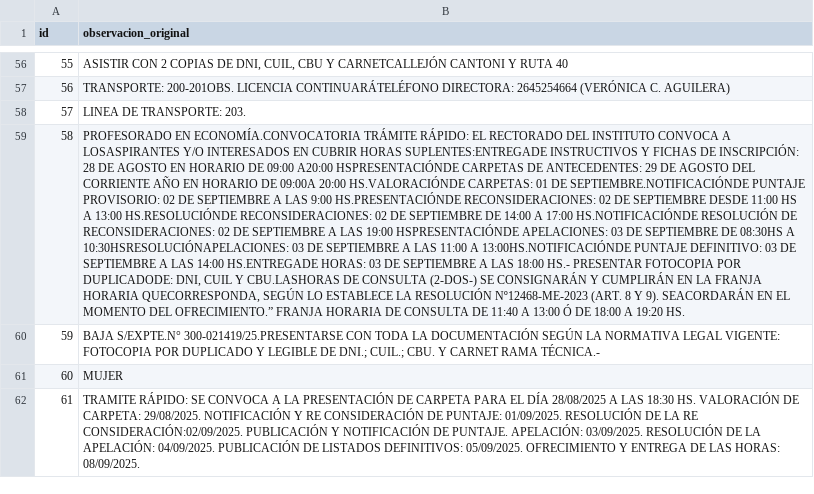
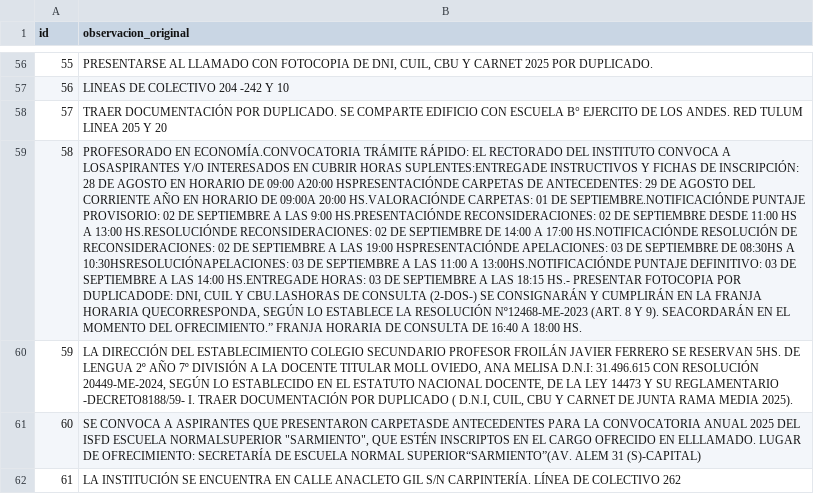
Before and after one commit to ofrecimientos-docentes/verificar-ofrecimientos, a CSV file: data/observaciones.csv, drawn as a sheet; only a part is shown, gaps mark what is left out; the diff covers the shown part only; the diff names each change by its address in the sheet, - before the commit and + after, or states it on an @@ line.

```diff
--- a/data/observaciones.csv
+++ b/data/observaciones.csv
-B56 (observacion_original): ASISTIR CON 2 COPIAS DE DNI, CUIL, CBU Y CARNETCALLEJÓN CANTONI Y RUTA 40
+B56 (observacion_original): PRESENTARSE AL LLAMADO CON FOTOCOPIA DE DNI, CUIL, CBU Y CARNET 2025 POR DUPLICADO.
-B57 (observacion_original): TRANSPORTE: 200-201OBS. LICENCIA CONTINUARÁTELÉFONO DIRECTORA: 2645254664 (VERÓNICA C. AGUILERA)
+B57 (observacion_original): LINEAS DE COLECTIVO 204 -242 Y 10
-B58 (observacion_original): LINEA DE TRANSPORTE: 203.
+B58 (observacion_original): TRAER DOCUMENTACIÓN POR DUPLICADO. SE COMPARTE EDIFICIO CON ESCUELA B° EJERCITO DE LOS ANDES. RED TULUM LINEA 205 Y 20
-B59 (observacion_original): …A LAS 18:00 HS.- PRESENTAR FOTOCOPIA POR DUPLICADODE: DNI, CUIL Y CBU.LASHORAS DE CONSULTA (2-DOS-) SE CONSIGNARÁN Y CUMPLIRÁN EN LA FRANJA HORARIA QUECORRESPONDA, SEGÚN LO ESTABLECE LA RESOLUCIÓN Nº12468-ME-2023 (ART. 8 Y 9). SEACORDARÁN EN EL MOMENTO DEL OFRECIMIENTO.” FRANJA HORARIA DE CONSULTA DE 11:40 A 13:00 Ó DE 18:00 A 19:20 HS.
+B59 (observacion_original): …A LAS 18:15 HS.- PRESENTAR FOTOCOPIA POR DUPLICADODE: DNI, CUIL Y CBU.LASHORAS DE CONSULTA (2-DOS-) SE CONSIGNARÁN Y CUMPLIRÁN EN LA FRANJA HORARIA QUECORRESPONDA, SEGÚN LO ESTABLECE LA RESOLUCIÓN Nº12468-ME-2023 (ART. 8 Y 9). SEACORDARÁN EN EL MOMENTO DEL OFRECIMIENTO.” FRANJA HORARIA DE CONSULTA DE 16:40 A 18:00 HS.
-B60 (observacion_original): BAJA S/EXPTE.N° 300-021419/25.PRESENTARSE CON TODA LA DOCUMENTACIÓN SEGÚN LA NORMATIVA LEGAL VIGENTE: FOTOCOPIA POR DUPLICADO Y LEGIBLE DE DNI.; CUIL.; CBU. Y CARNET RAMA TÉCNICA.-
+B60 (observacion_original): LA DIRECCIÓN DEL ESTABLECIMIENTO COLEGIO SECUNDARIO PROFESOR FROILÁN JAVIER FERRERO SE RESERVAN 5HS. DE LENGUA 2º AÑO 7º DIVISIÓN A LA DOCENTE TITULAR MOLL OVIEDO, ANA MELISA D.N.I: 31.496.615 CON RESOLUCIÓN 20449-ME-2024, SEGÚN LO ESTABLECIDO EN EL ESTATUTO NACIONAL DOCENTE, DE LA LEY 14473 Y SU REGLAMENTARIO -DECRETO8188/59- I. TRAER DOCUMENTACIÓN POR DUPLICADO ( D.N.I, CUIL, CBU Y CARNET DE JUNTA RAMA MEDIA 2025).
-B61 (observacion_original): MUJER
+B61 (observacion_original): SE CONVOCA A ASPIRANTES QUE PRESENTARON CARPETASDE ANTECEDENTES PARA LA CONVOCATORIA ANUAL 2025 DEL ISFD ESCUELA NORMALSUPERIOR "SARMIENTO", QUE ESTÉN INSCRIPTOS EN EL CARGO OFRECIDO EN ELLLAMADO. LUGAR DE OFRECIMIENTO: SECRETARÍA DE ESCUELA NORMAL SUPERIOR“SARMIENTO”(AV. ALEM 31 (S)-CAPITAL)
-B62 (observacion_original): TRAMITE RÁPIDO: SE CONVOCA A LA PRESENTACIÓN DE CARPETA PARA EL DÍA 28/08/2025 A LAS 18:30 HS. VALORACIÓN DE CARPETA: 29/08/2025. NOTIFICACIÓN Y RE CONSIDERACIÓN DE PUNTAJE: 01/09/2025. RESOLUCIÓN DE LA RE CONSIDERACIÓN:02/09/2025. PUBLICACIÓN Y NOTIFICACIÓN DE PUNTAJE. APELACIÓN: 03/09/2025. RESOLUCIÓN DE LA APELACIÓN: 04/09/2025. PUBLICACIÓN DE LISTADOS DEFINITIVOS: 05/09/2025. OFRECIMIENTO Y ENTREGA DE LAS HORAS: 08/09/2025.
+B62 (observacion_original): LA INSTITUCIÓN SE ENCUENTRA EN CALLE ANACLETO GIL S/N CARPINTERÍA. LÍNEA DE COLECTIVO 262
```
Also changed, not shown: 88 edited cells elsewhere in this file.
